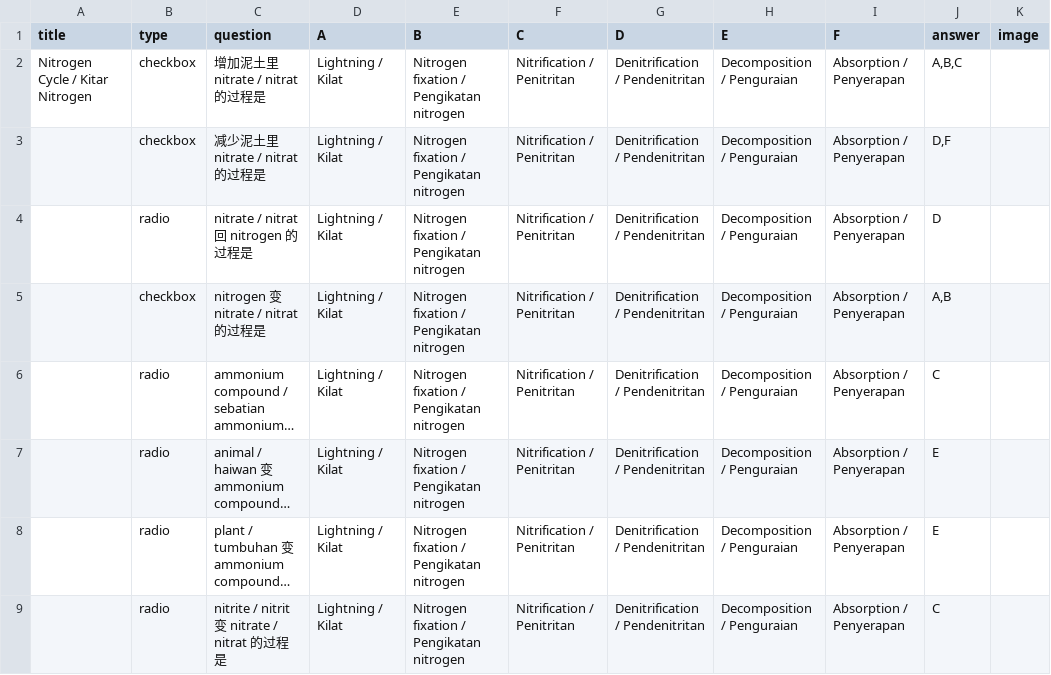
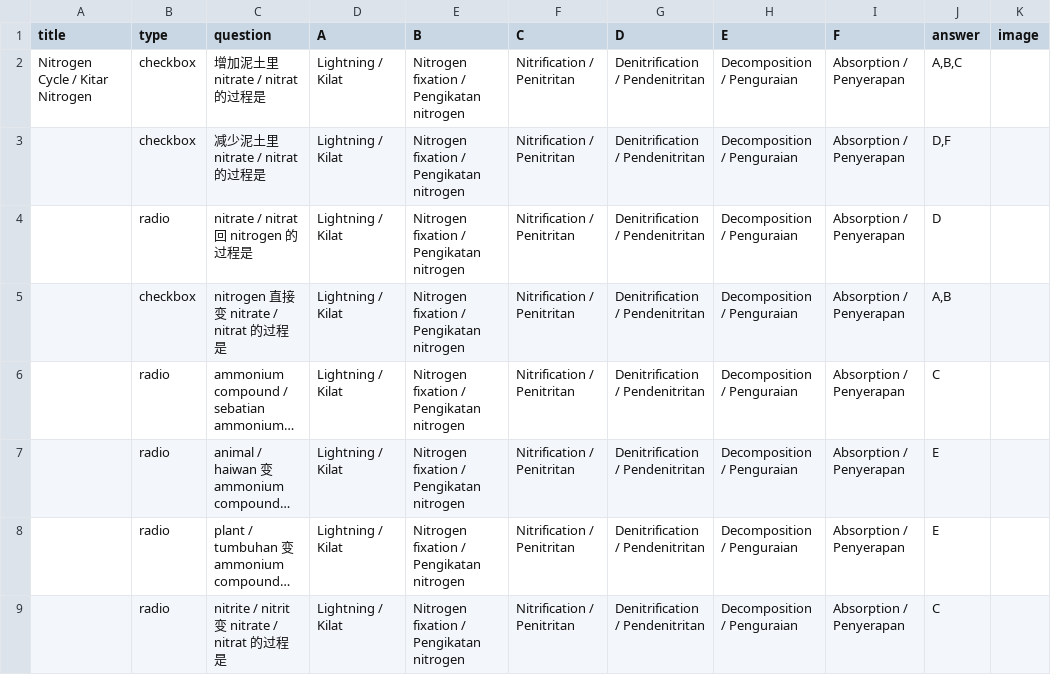
Before and after one commit to nobody0619/F5-SC, a CSV file: F5 SC Chp 2 2.3.csv, drawn as a sheet; only a part is shown; long unchanged cells end in …; the diff names each change by its address in the sheet, - before the commit and + after, or states it on an @@ line.

```diff
--- a/F5 SC Chp 2 2.3.csv
+++ b/F5 SC Chp 2 2.3.csv
-C5 (question): nitrogen 变 nitrate / nitrat 的过程是
+C5 (question): nitrogen 直接变 nitrate / nitrat 的过程是
```
Also changed, not shown: 1 other file.
